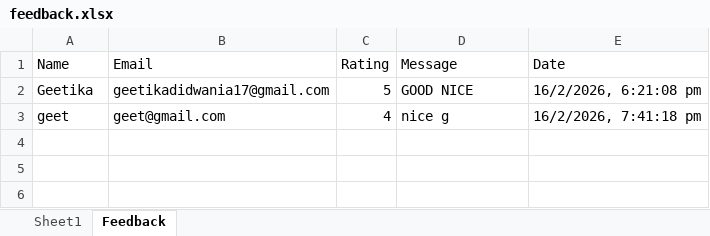
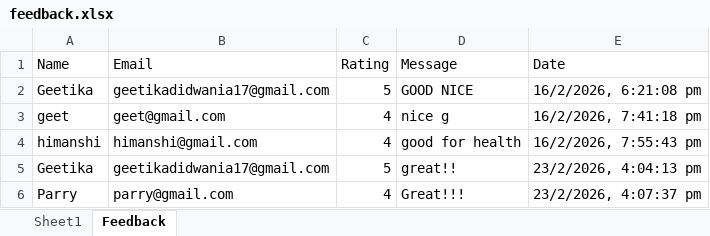
Before and after one commit to Hello-sketch-ux/PariharBack, an Excel workbook: feedback.xlsx, sheet Feedback, drawn as a sheet; values as stored, in another font and other column widths than the file's, no borders; the diff names each change by its address in the sheet, - before the commit and + after, or states it on an @@ line.

Commit message:
onedrive-excel

```diff
--- a/feedback.xlsx (sheet Feedback)
+++ b/feedback.xlsx (sheet Feedback)
+row 4: himanshi | himanshi@gmail.com | 4 | good for health | 16/2/2026, 7:55:43 pm
+row 5: Geetika | geetikadidwania17@gmail.com | 5 | great!! | 23/2/2026, 4:04:13 pm
+row 6: Parry | parry@gmail.com | 4 | Great!!! | 23/2/2026, 4:07:37 pm
```
Also changed, not shown: 4 other files.
